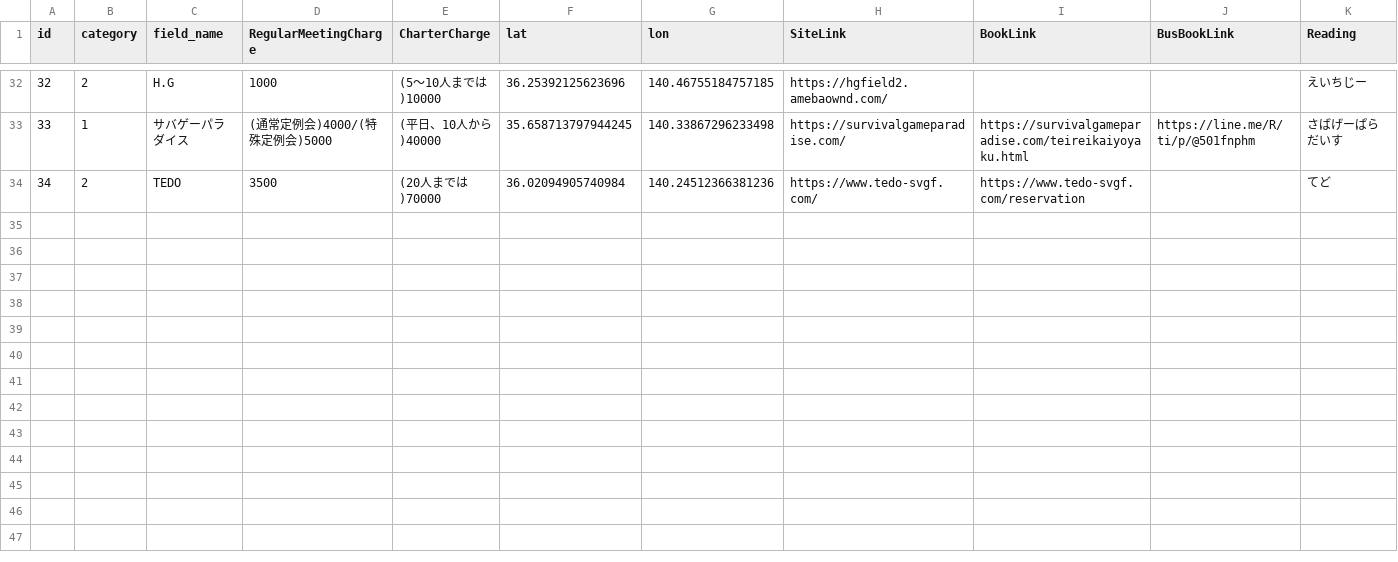
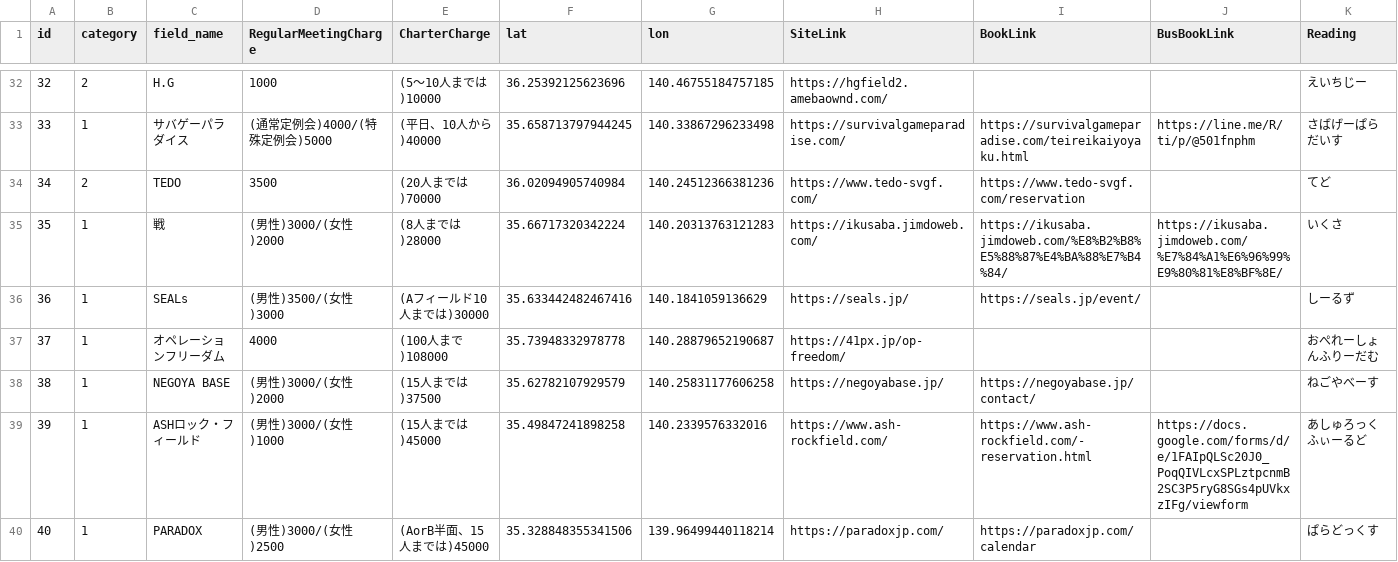
Before and after one commit to yoshi615/AirsoftFieldMap, a CSV file: FieldList.csv, drawn as a sheet; only a part is shown, gaps mark what is left out; rows hold the shown columns only; the diff names each change by its address in the sheet, - before the commit and + after, or states it on an @@ line.

```diff
--- a/FieldList.csv
+++ b/FieldList.csv
+row 35: 35 | 1 | 戦 | (男性)3000/(女性)2000 | (8人までは)28000 | 35.66717320342224 | 140.20313763121283 | https://ikusaba.jimdoweb.com/ | https://ikusaba.jimdoweb.com/%E8%B2%B8%E5%88%87%E4%BA%88%E7%B4%84/ | https://ikusaba.jimdoweb.com/%E7%84%A1%E6%96%99%E9%80%81%E8%BF%8E/ | いくさ
+row 36: 36 | 1 | SEALs | (男性)3500/(女性)3000 | (Aフィールド10人までは)30000 | 35.633442482467416 | 140.1841059136629 | https://seals.jp/ | https://seals.jp/event/ |  | しーるず
+row 37: 37 | 1 | オペレーションフリーダム | 4000 | (100人まで)108000 | 35.73948332978778 | 140.28879652190687 | https://41px.jp/op-freedom/ |  |  | おぺれーしょんふりーだむ
+row 38: 38 | 1 | NEGOYA BASE | (男性)3000/(女性)2000 | (15人までは)37500 | 35.62782107929579 | 140.25831177606258 | https://negoyabase.jp/ | https://negoyabase.jp/contact/ |  | ねごやべーす
+row 39: 39 | 1 | ASHロック・フィールド | (男性)3000/(女性)1000 | (15人までは)45000 | 35.49847241898258 | 140.2339576332016 | https://www.ash-rockfield.com/ | https://www.ash-rockfield.com/-reservation.html | https://docs.google.com/forms/d/e/1FAIpQLSc20J0_PoqQIVLcxSPLztpcnmB2SC3P5ryG8SGs4pUVkxzIFg/viewform | あしゅろっくふぃーるど
+row 40: 40 | 1 | PARADOX | (男性)3000/(女性)2500 | (AorB半面、15人までは)45000 | 35.328848355341506 | 139.96499440118214 | https://paradoxjp.com/ | https://paradoxjp.com/calendar |  | ぱらどっくす
```
Also changed, not shown: 7 other files.
